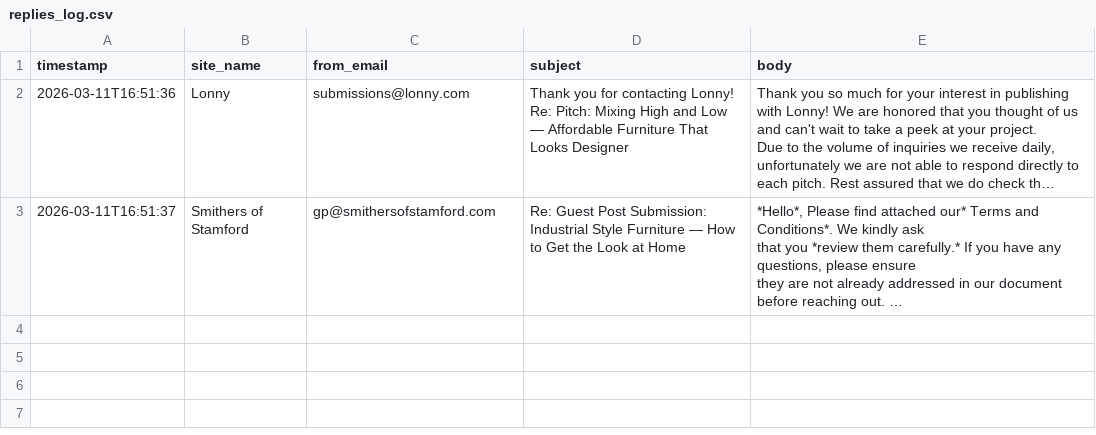
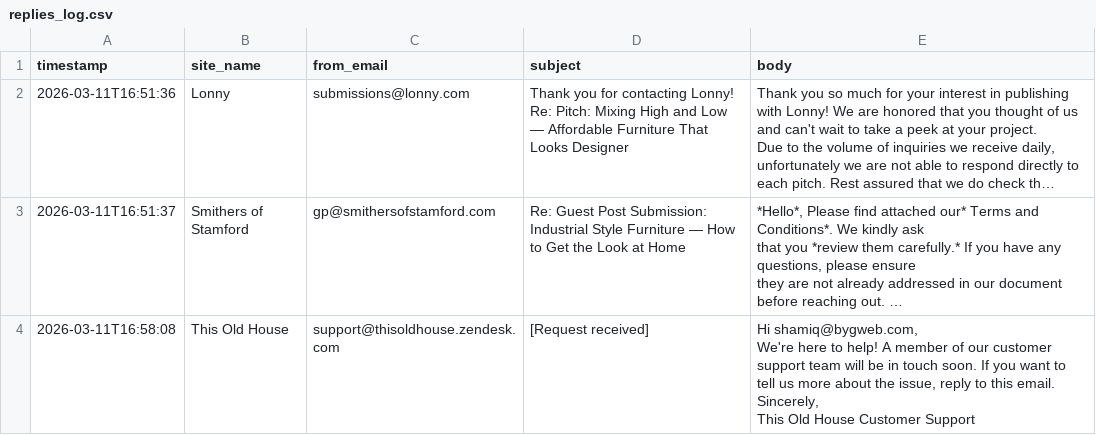
Before and after one commit to Shridhar-8055/ojcommerce, a CSV file: outreach/replies_log.csv, drawn as a sheet; long unchanged cells end in …; ↵ is a line break in a cell; the diff names each change by its address in the sheet, - before the commit and + after, or states it on an @@ line.

```diff
--- a/outreach/replies_log.csv
+++ b/outreach/replies_log.csv
+row 4: 2026-03-11T16:58:08 | This Old House | support@thisoldhouse.zendesk.com | [Request received] | Hi shamiq@bygweb.com, ↵ We're here to help! A member of our customer support team will be in touch soon. If you want to tell us more about the issue, reply to this email. ↵ Sincerely, ↵ This Old House Customer Support
```
Also changed, not shown: 2 other files.
